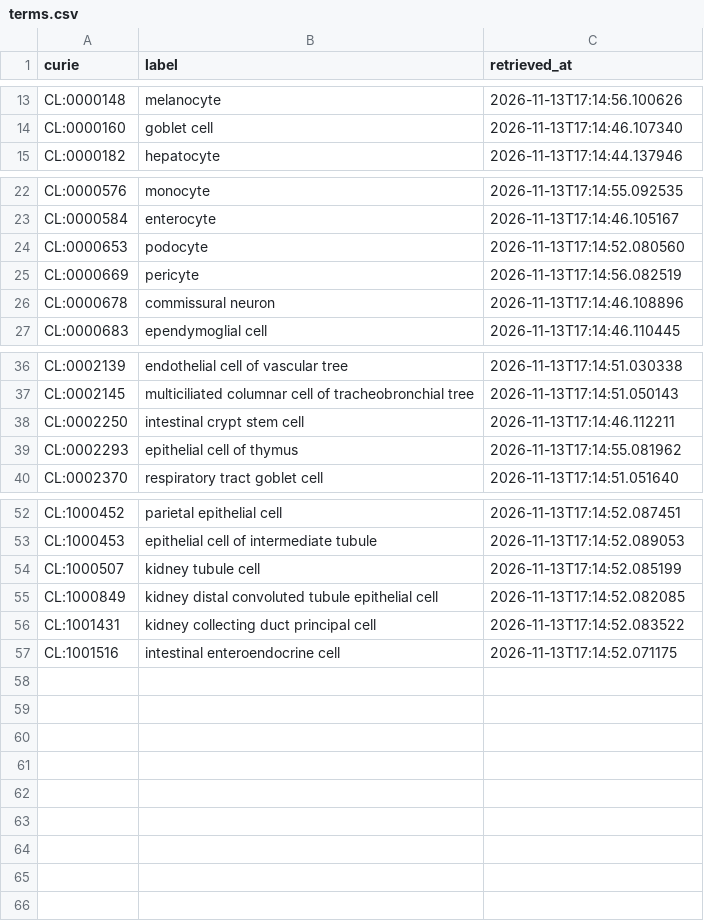
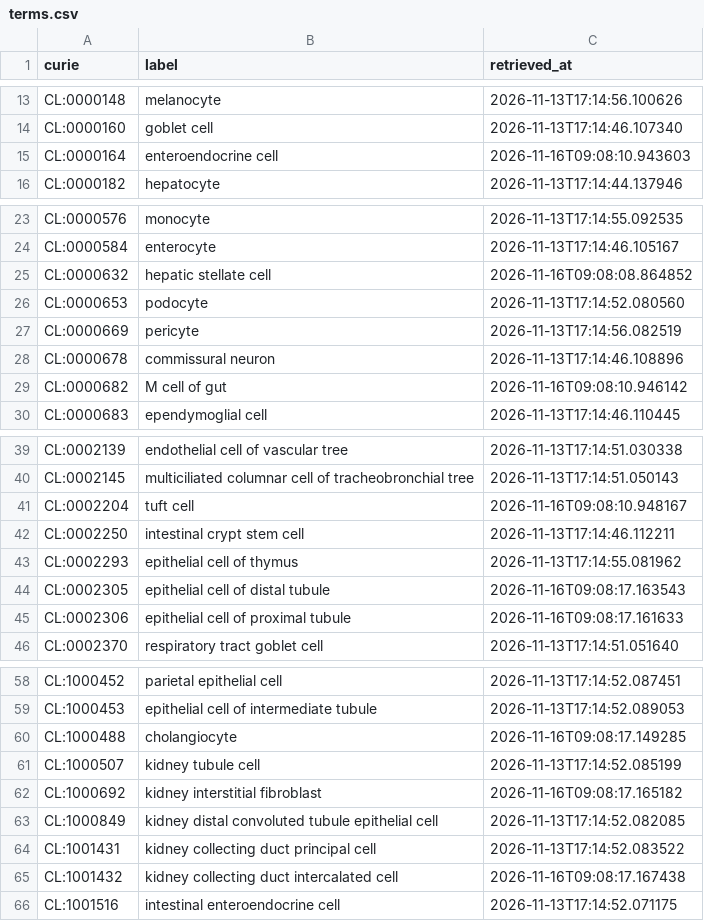
Before and after one commit to monarch-initiative/namo, a CSV file: cache/cl/terms.csv, drawn as a sheet; only a part is shown, gaps mark what is left out; the diff names each change by its address in the sheet, - before the commit and + after, or states it on an @@ line.

```diff
--- a/cache/cl/terms.csv
+++ b/cache/cl/terms.csv
+row 15: CL:0000164 | enteroendocrine cell | 2026-11-16T09:08:10.943603
+row 25: CL:0000632 | hepatic stellate cell | 2026-11-16T09:08:08.864852
+row 29: CL:0000682 | M cell of gut | 2026-11-16T09:08:10.946142
+row 41: CL:0002204 | tuft cell | 2026-11-16T09:08:10.948167
+row 44: CL:0002305 | epithelial cell of distal tubule | 2026-11-16T09:08:17.163543
+row 45: CL:0002306 | epithelial cell of proximal tubule | 2026-11-16T09:08:17.161633
+row 60: CL:1000488 | cholangiocyte | 2026-11-16T09:08:17.149285
+row 62: CL:1000692 | kidney interstitial fibroblast | 2026-11-16T09:08:17.165182
+row 65: CL:1001432 | kidney collecting duct intercalated cell | 2026-11-16T09:08:17.167438
```
Also changed, not shown: cache/enums/celltypeenum_71d6b20605b8.csv, 34 other files.
